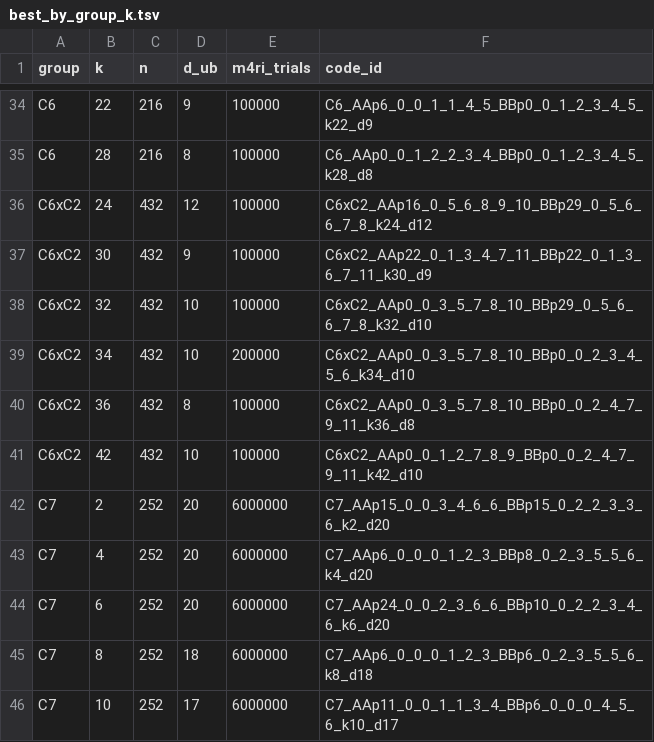
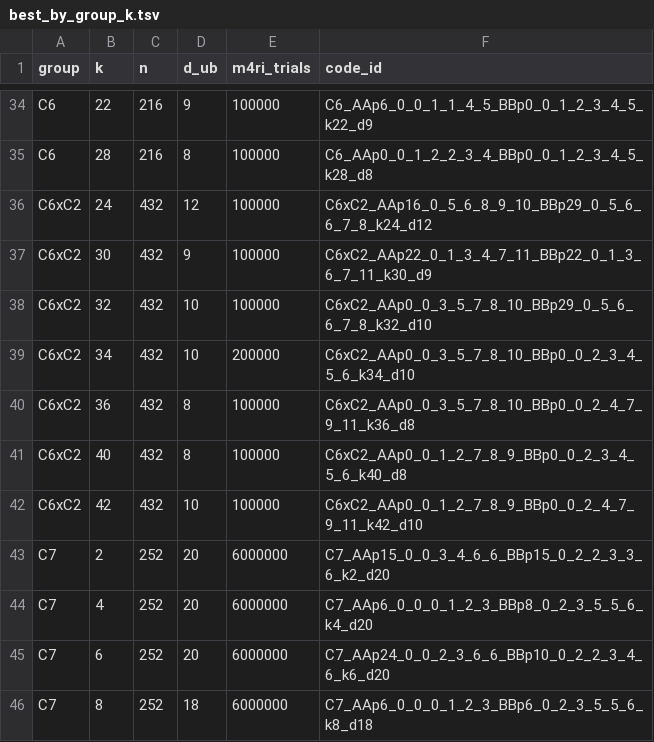
Before and after one commit to aleverrier/qtanner-search, a TSV file: best_codes/best_by_group_k.tsv, drawn as a sheet; only a part is shown, gaps mark what is left out; the shorter side is filled out with more unchanged rows.

Commit message:
best_codes: refresh best-by-nk (2026-01-28T15:16:40Z)

```diff
--- a/best_codes/best_by_group_k.tsv
+++ b/best_codes/best_by_group_k.tsv
@@ -40,2 +40,3 @@ C6xC2	34	432	10	200000	C6xC2_AAp0_0_3_5_7_8_10_BBp0_0_2_3_4_5_6_k34_d10
 C6xC2	36	432	8	100000	C6xC2_AAp0_0_3_5_7_8_10_BBp0_0_2_4_7_9_11_k36_d8
+C6xC2	40	432	8	100000	C6xC2_AAp0_0_1_2_7_8_9_BBp0_0_2_3_4_5_6_k40_d8
 C6xC2	42	432	10	100000	C6xC2_AAp0_0_1_2_7_8_9_BBp0_0_2_4_7_9_11_k42_d10
```
Also changed, not shown: best_codes/index.tsv, 8 other files.
